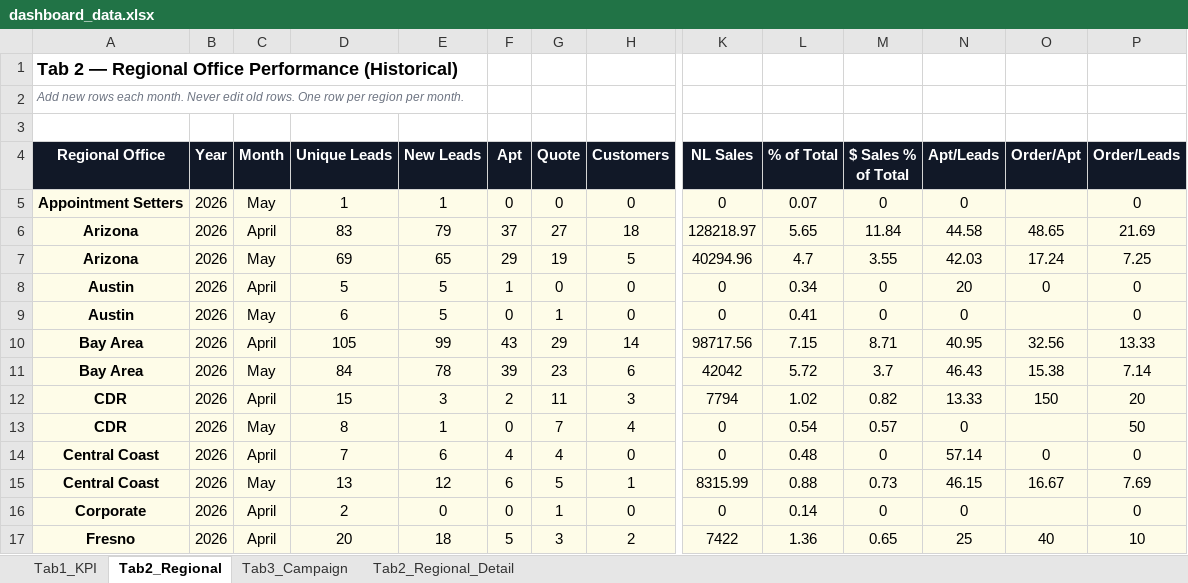
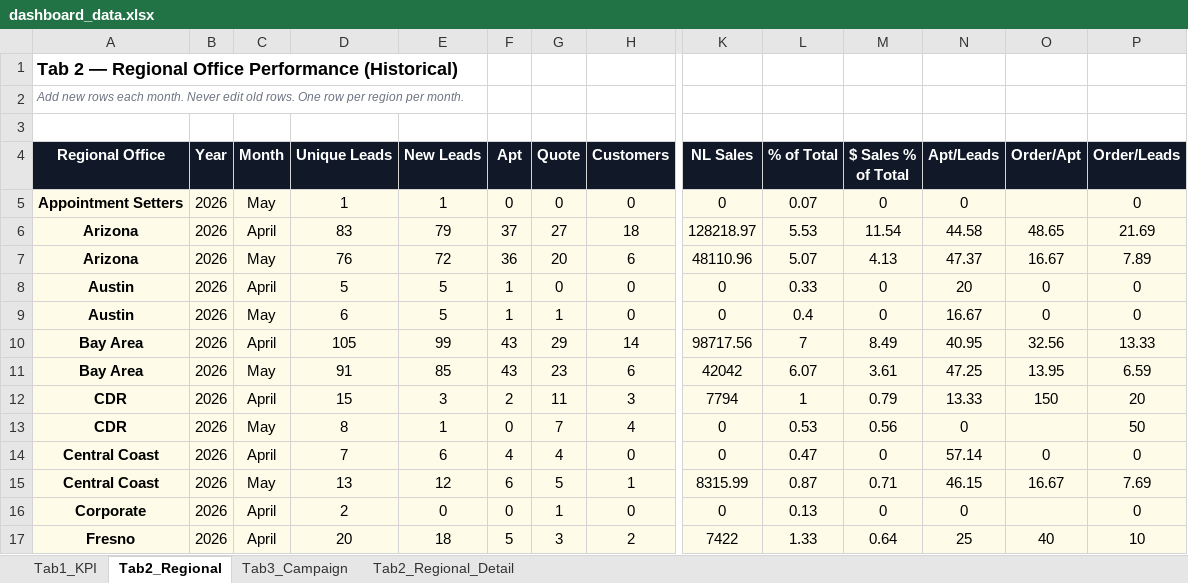
Before and after one commit to panpanlsw-ops/Google-Dashboard, an Excel workbook: dashboard_data.xlsx, sheet Tab2_Regional, drawn as a sheet; only a part is shown, gaps mark what is left out; values as stored, in another font and other column widths than the file's, no borders; removed rows and columns are numbered as before the commit, all else as after; rows hold the shown columns only; the diff covers the shown part only; the diff names each change by its address in the sheet, - before the commit and + after, or states it on an @@ line.

```diff
--- a/dashboard_data.xlsx (sheet Tab2_Regional)
+++ b/dashboard_data.xlsx (sheet Tab2_Regional)
-L6 (% of Total): 5.65
+L6 (% of Total): 5.53
-M6 ($ Sales % of Total): 11.84
+M6 ($ Sales % of Total): 11.54
-row 7: Arizona | 2026 | May | 69 | 65 | 29 | 19 | 5 | 40294.96 | 4.7 | 3.55 | 42.03 | 17.24 | 7.25
+row 7: Arizona | 2026 | May | 76 | 72 | 36 | 20 | 6 | 48110.96 | 5.07 | 4.13 | 47.37 | 16.67 | 7.89
-L8 (% of Total): 0.34
+L8 (% of Total): 0.33
-F9 (Apt): 0
+F9 (Apt): 1
-L9 (% of Total): 0.41
+L9 (% of Total): 0.4
-N9 (Apt/Leads): 0
+N9 (Apt/Leads): 16.67
-O9 (Order/Apt): (empty)
+O9 (Order/Apt): 0
-L10 (% of Total): 7.15
+L10 (% of Total): 7
-M10 ($ Sales % of Total): 8.71
+M10 ($ Sales % of Total): 8.49
-D11 (Unique Leads): 84
+D11 (Unique Leads): 91
-E11 (New Leads): 78
+E11 (New Leads): 85
-F11 (Apt): 39
+F11 (Apt): 43
-L11 (% of Total): 5.72
+L11 (% of Total): 6.07
-M11 ($ Sales % of Total): 3.7
+M11 ($ Sales % of Total): 3.61
-N11 (Apt/Leads): 46.43
+N11 (Apt/Leads): 47.25
-O11 (Order/Apt): 15.38
+O11 (Order/Apt): 13.95
-P11 (Order/Leads): 7.14
+P11 (Order/Leads): 6.59
-L12 (% of Total): 1.02
+L12 (% of Total): 1
-M12 ($ Sales % of Total): 0.82
+M12 ($ Sales % of Total): 0.79
-L13 (% of Total): 0.54
+L13 (% of Total): 0.53
-M13 ($ Sales % of Total): 0.57
+M13 ($ Sales % of Total): 0.56
-L14 (% of Total): 0.48
+L14 (% of Total): 0.47
-L15 (% of Total): 0.88
+L15 (% of Total): 0.87
-M15 ($ Sales % of Total): 0.73
+M15 ($ Sales % of Total): 0.71
-L16 (% of Total): 0.14
+L16 (% of Total): 0.13
-L17 (% of Total): 1.36
+L17 (% of Total): 1.33
-M17 ($ Sales % of Total): 0.65
+M17 ($ Sales % of Total): 0.64
```
Also changed, not shown: 1 added row, 1 removed row and 91 edited cells elsewhere in this sheet, sheet Tab1_KPI, sheet Tab3_Campaign, sheet Tab2_Regional_Detail.
